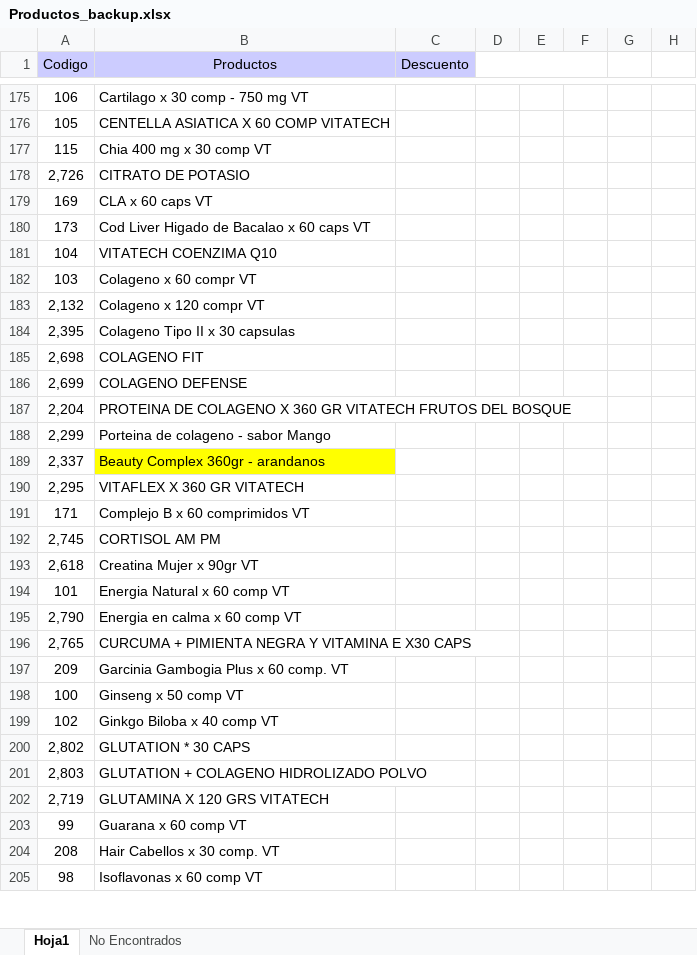
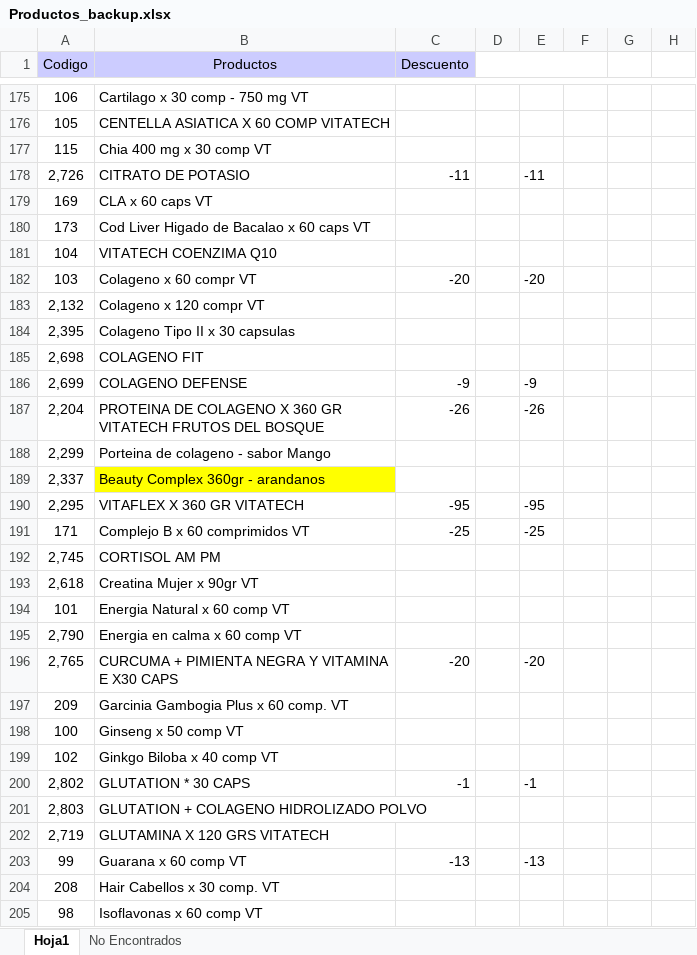
Before and after one commit to Kniball4726/Agentes, an Excel workbook: Descuentos/Productos_backup.xlsx, sheet Hoja1, drawn as a sheet; only a part is shown, gaps mark what is left out; values as stored, in another font and other column widths than the file's, no borders; the diff covers the shown part only; the diff names each change by its address in the sheet, - before the commit and + after, or states it on an @@ line.

```diff
--- a/Descuentos/Productos_backup.xlsx (sheet Hoja1)
+++ b/Descuentos/Productos_backup.xlsx (sheet Hoja1)
-C178 (Descuento): (empty)
+C178 (Descuento): -11
-E178: (empty)
+E178: -11
-C182 (Descuento): (empty)
+C182 (Descuento): -20
-E182: (empty)
+E182: -20
-C186 (Descuento): (empty)
+C186 (Descuento): -9
-E186: (empty)
+E186: -9
-C187 (Descuento): (empty)
+C187 (Descuento): -26
-E187: (empty)
+E187: -26
-C190 (Descuento): (empty)
+C190 (Descuento): -95
-E190: (empty)
+E190: -95
-C191 (Descuento): (empty)
+C191 (Descuento): -25
-E191: (empty)
+E191: -25
-C196 (Descuento): (empty)
+C196 (Descuento): -20
-E196: (empty)
+E196: -20
-C200 (Descuento): (empty)
+C200 (Descuento): -1
-E200: (empty)
+E200: -1
-C203 (Descuento): (empty)
+C203 (Descuento): -13
-E203: (empty)
+E203: -13
```
Also changed, not shown: 158 edited cells elsewhere in this sheet, 15 other files.
